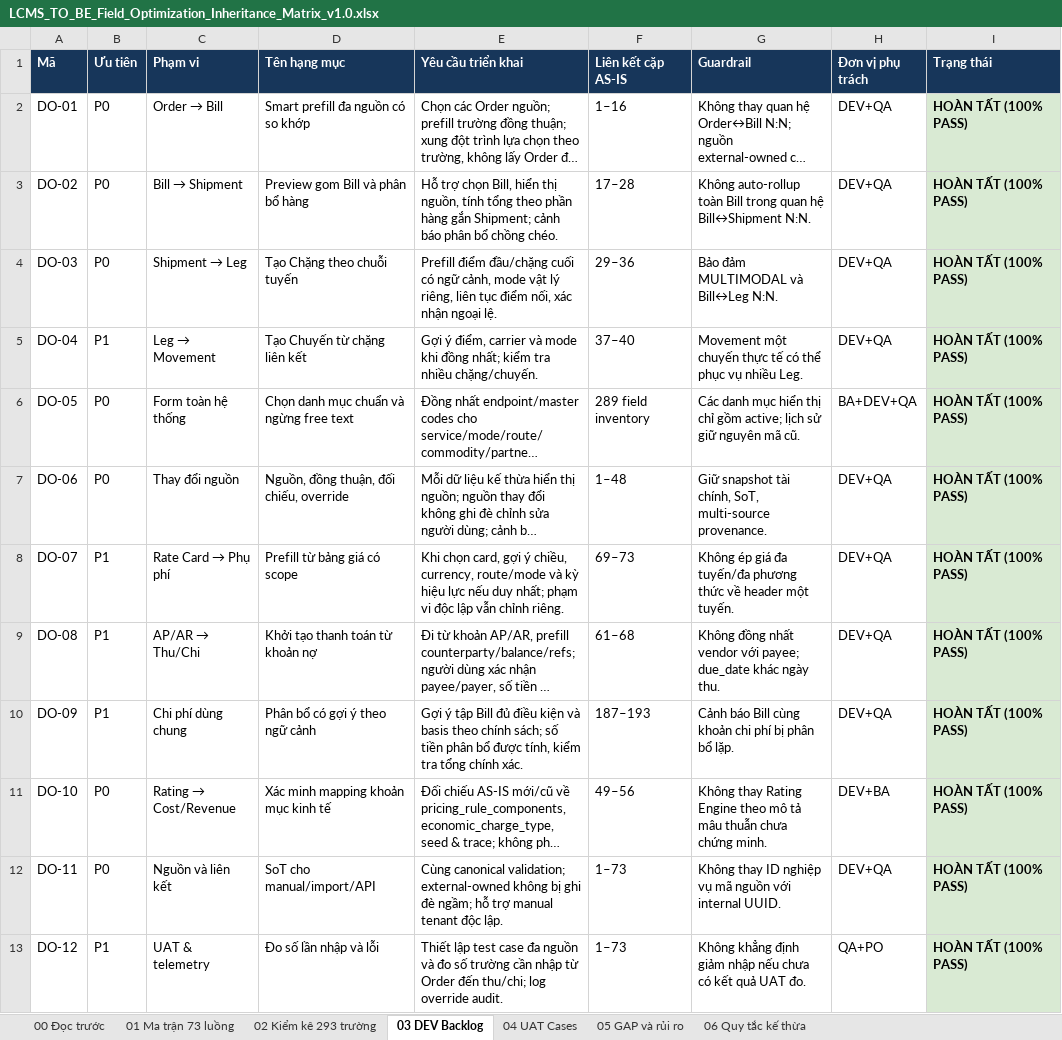
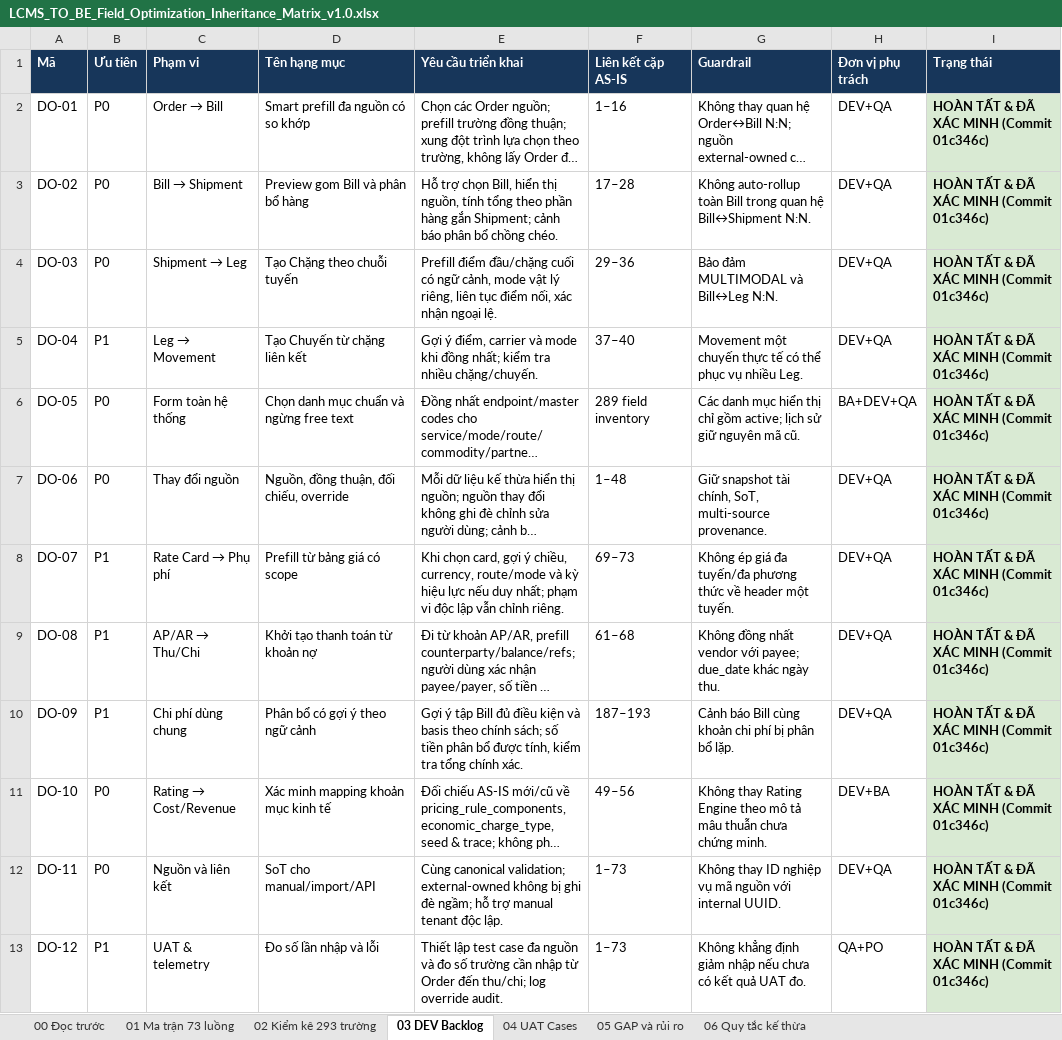
Before and after one commit to thanhquyen129/CMS, an Excel workbook: docs/po/21102026-LCMS_BA_DataEntry_TO_BE_v0.9_Package/LCMS_TO_BE_Field_Optimization_Inheritance_Matrix_v1.0.xlsx, sheet 03 DEV Backlog, drawn as a sheet; long unchanged cells end in …; values as stored, in another font and other column widths than the file's, no borders; the diff names each change by its address in the sheet, - before the commit and + after, or states it on an @@ line.

```diff
--- a/docs/po/21102026-LCMS_BA_DataEntry_TO_BE_v0.9_Package/LCMS_TO_BE_Field_Optimization_Inheritance_Matrix_v1.0.xlsx (sheet 03 DEV Backlog)
+++ b/docs/po/21102026-LCMS_BA_DataEntry_TO_BE_v0.9_Package/LCMS_TO_BE_Field_Optimization_Inheritance_Matrix_v1.0.xlsx (sheet 03 DEV Backlog)
-I2:I13 (Trạng thái): HOÀN TẤT (100% PASS)
+I2:I13 (Trạng thái): HOÀN TẤT & ĐÃ XÁC MINH (Commit 01c346c)
```
Also changed, not shown: sheet 04 UAT Cases, sheet 00 Đọc trước, docs/po/20102026/GiaiDoan2_Execution_Code_And_Tests/LCMS_TO_BE_Field_Optimization_Inheritance_Matrix_v1.0.xlsx, 14 other files.
